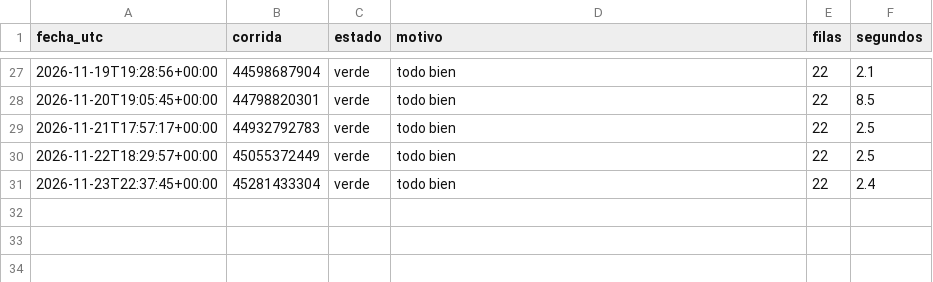
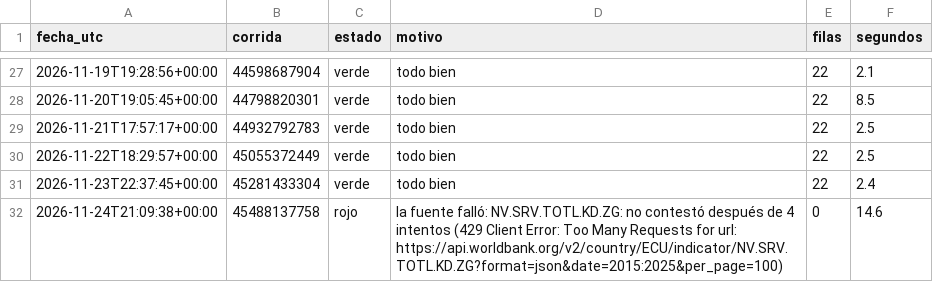
Before and after one commit to uide-programacion-inteligencia-mercados/observatorio-g03, a CSV file: logs/salud_g03.csv, drawn as a sheet; only a part is shown, gaps mark what is left out.

Commit message:
Corrida 45 del 2026-11-24 (failure)

```diff
--- a/logs/salud_g03.csv
+++ b/logs/salud_g03.csv
@@ -31 +31,2 @@ fecha_utc,corrida,estado,motivo,filas,segundos
 2026-11-23T22:37:45+00:00,45281433304,verde,todo bien,22,2.4
+2026-11-24T21:09:38+00:00,45488137758,rojo,la fuente falló: NV.SRV.TOTL.KD.ZG: no contestó después de 4 intentos (429 Client Error: Too Many Requests for url: https://api.worldbank.org/v2/country/ECU/indicator/NV.SRV.TOTL.KD.ZG?format=json&date=2015:2025&per_page=100),0,14.6
```
Also changed, not shown: 1 other file.
